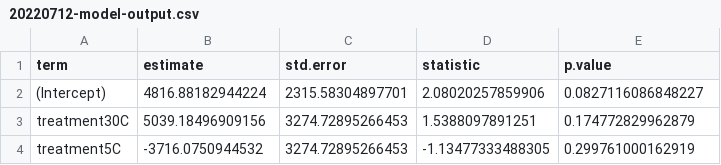
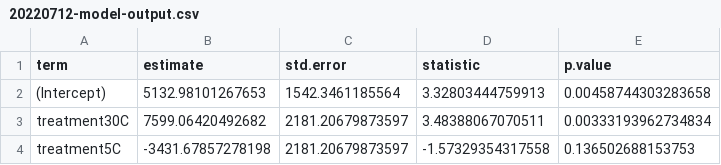
Before and after one commit to yaaminiv/green-crab-metabolomics, a CSV file: output/04-respirometry-analysis/20220712-model-output.csv, drawn as a sheet.

```diff
--- a/output/04-respirometry-analysis/20220712-model-output.csv
+++ b/output/04-respirometry-analysis/20220712-model-output.csv
@@ -1,4 +1,4 @@
 term,estimate,std.error,statistic,p.value
-(Intercept),4816.88182944224,2315.58304897701,2.08020257859906,0.0827116086848227
-treatment30C,5039.18496909156,3274.72895266453,1.5388097891251,0.174772829962879
-treatment5C,-3716.0750944532,3274.72895266453,-1.13477333488305,0.299761000162919
+(Intercept),5132.98101267653,1542.3461185564,3.32803444759913,0.00458744303283658
+treatment30C,7599.06420492682,2181.20679873597,3.48388067070511,0.00333193962734834
+treatment5C,-3431.67857278198,2181.20679873597,-1.57329354317558,0.136502688153753
```
Also changed, not shown: output/04-respirometry-analysis/20220708-model-output.csv, output/04-respirometry-analysis/20220719-model-output.csv, 9 other files.
